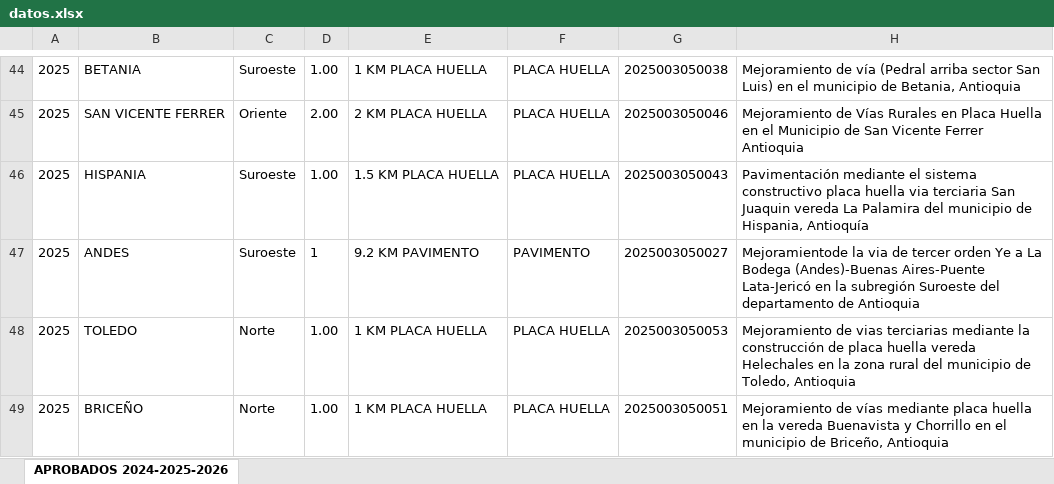
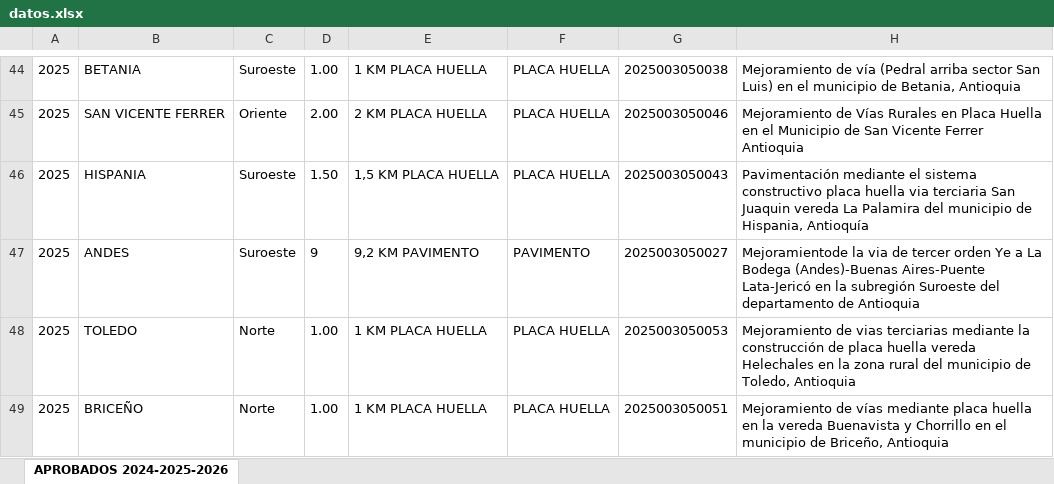
Before and after one commit to octavioacevedo-bit/gob, an Excel workbook: datos.xlsx, sheet APROBADOS 2024-2025-2026, drawn as a sheet; only a part is shown, gaps mark what is left out; values as stored, in another font and other column widths than the file's, no borders; the diff covers the shown part only; the diff names each change by its address in the sheet, - before the commit and + after, or states it on an @@ line.

```diff
--- a/datos.xlsx (sheet APROBADOS 2024-2025-2026)
+++ b/datos.xlsx (sheet APROBADOS 2024-2025-2026)
-D46: 1.00
+D46: 1.50
-E46: 1.5 KM PLACA HUELLA
+E46: 1,5 KM PLACA HUELLA
-D47: 1
+D47: 9
-E47: 9.2 KM PAVIMENTO
+E47: 9,2 KM PAVIMENTO
```
Also changed, not shown: 37 edited cells elsewhere in this sheet.
